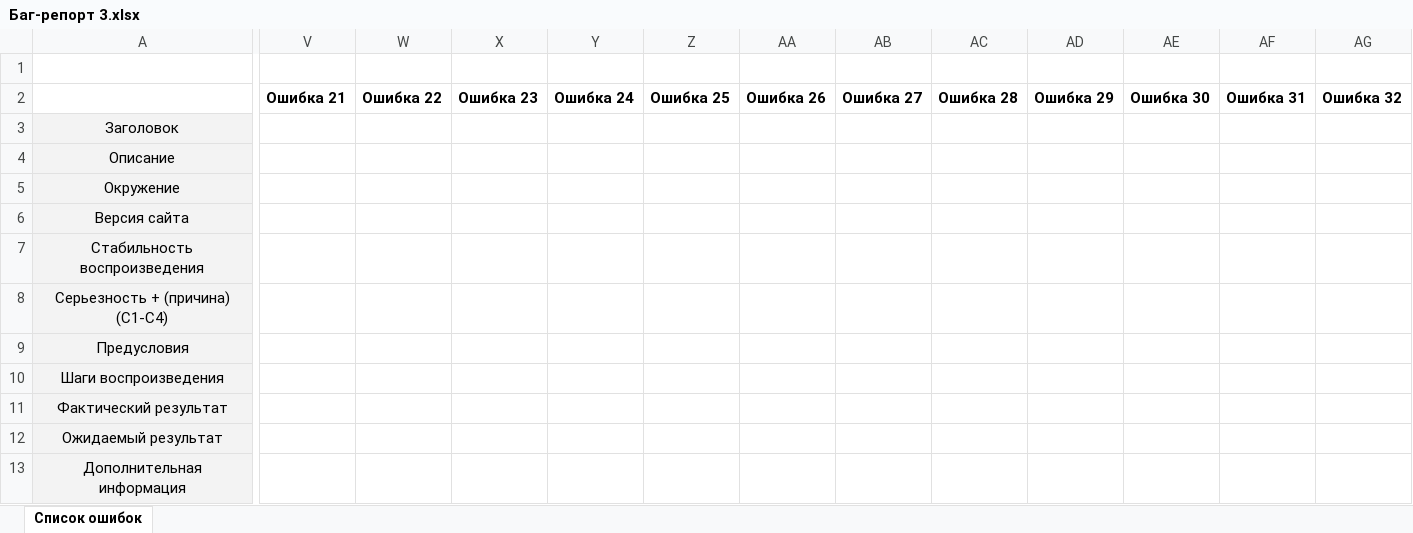
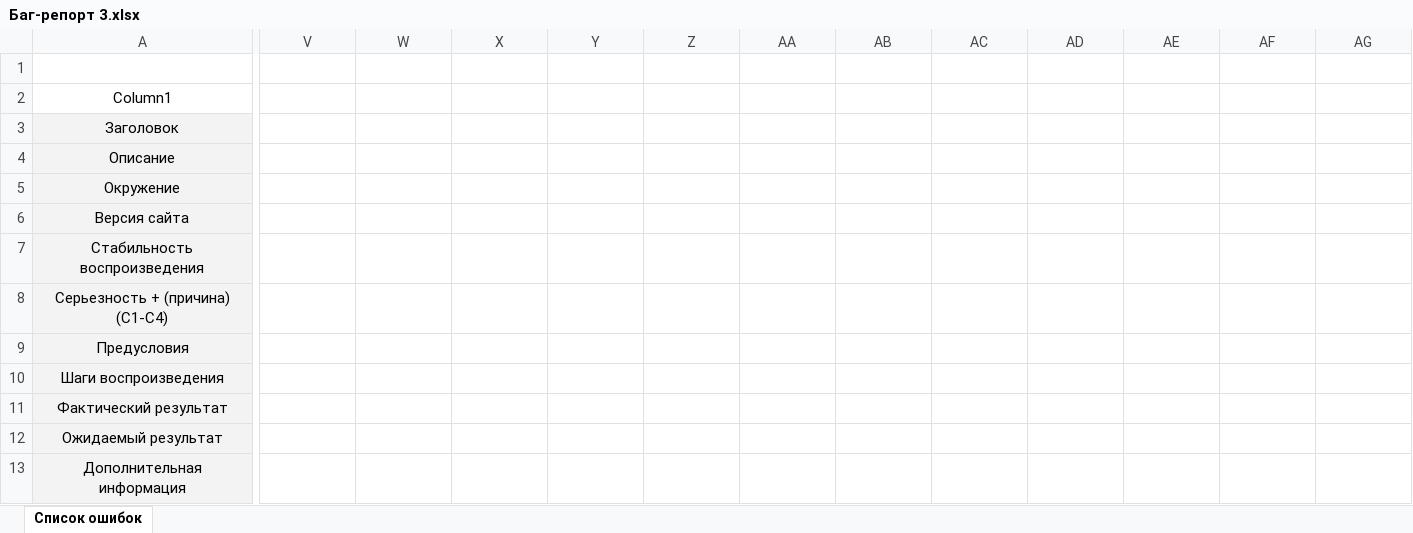
Before and after one commit to Chronosvvo/QA-work, an Excel workbook: Bug-reports/Баг-репорт 3.xlsx, sheet Список ошибок, drawn as a sheet; only a part is shown, gaps mark what is left out; values as stored, in another font and other column widths than the file's, no borders; charts and pictures and table styles not drawn; the diff covers the shown part only; the diff names each change by its address in the sheet, - before the commit and + after, or states it on an @@ line.

```diff
--- a/Bug-reports/Баг-репорт 3.xlsx (sheet Список ошибок)
+++ b/Bug-reports/Баг-репорт 3.xlsx (sheet Список ошибок)
-A2: (empty)
+A2: Column1
-V2: Ошибка 21
+V2: (empty)
-W2: Ошибка 22
+W2: (empty)
-X2: Ошибка 23
+X2: (empty)
-Y2: Ошибка 24
+Y2: (empty)
-Z2: Ошибка 25
+Z2: (empty)
-AA2: Ошибка 26
+AA2: (empty)
-AB2: Ошибка 27
+AB2: (empty)
-AC2: Ошибка 28
+AC2: (empty)
-AD2: Ошибка 29
+AD2: (empty)
-AE2: Ошибка 30
+AE2: (empty)
-AF2: Ошибка 31
+AF2: (empty)
-AG2: Ошибка 32
+AG2: (empty)
```
Also changed, not shown: 1 edited cell elsewhere in this sheet, charts or pictures, Bug-reports/Баг-репорт 1.xlsx, Bug-reports/Баг-репорт 2.xlsx, 1 other file.
